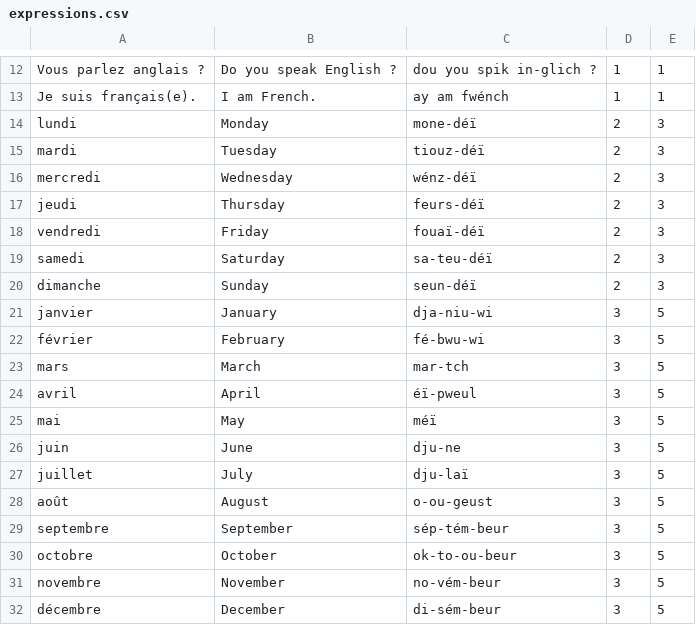
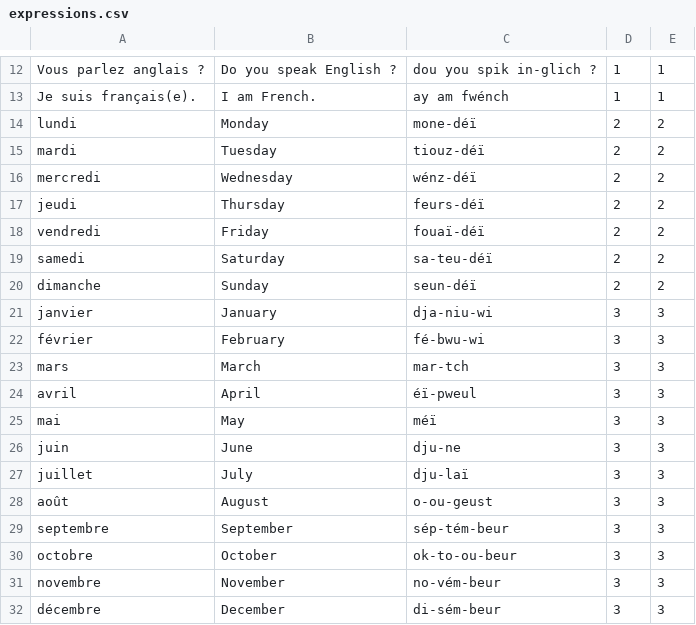
Before and after one commit to Lukam90/EN-Learner, a CSV file: app/database/expressions.csv, drawn as a sheet; only a part is shown, gaps mark what is left out.

```diff
--- a/app/database/expressions.csv
+++ b/app/database/expressions.csv
@@ -13,20 +13,20 @@ Vous parlez anglais ?;Do you speak English ?;dou you spik in-glich ?;1;1
 Je suis français(e).;I am French.;ay am fwénch;1;1
-lundi;Monday;mone-déï;2;3
-mardi;Tuesday;tiouz-déï;2;3
-mercredi;Wednesday;wénz-déï;2;3
-jeudi;Thursday;feurs-déï;2;3
-vendredi;Friday;fouaï-déï;2;3
-samedi;Saturday;sa-teu-déï;2;3
-dimanche;Sunday;seun-déï;2;3
-janvier;January;dja-niu-wi;3;5
-février;February;fé-bwu-wi;3;5
-mars;March;mar-tch;3;5
-avril;April;éï-pweul;3;5
-mai;May;méï;3;5
-juin;June;dju-ne;3;5
-juillet;July;dju-laï;3;5
-août;August;o-ou-geust;3;5
-septembre;September;sép-tém-beur;3;5
-octobre;October;ok-to-ou-beur;3;5
-novembre;November;no-vém-beur;3;5
-décembre;December;di-sém-beur;3;5
+lundi;Monday;mone-déï;2;2
+mardi;Tuesday;tiouz-déï;2;2
+mercredi;Wednesday;wénz-déï;2;2
+jeudi;Thursday;feurs-déï;2;2
+vendredi;Friday;fouaï-déï;2;2
+samedi;Saturday;sa-teu-déï;2;2
+dimanche;Sunday;seun-déï;2;2
+janvier;January;dja-niu-wi;3;3
+février;February;fé-bwu-wi;3;3
+mars;March;mar-tch;3;3
+avril;April;éï-pweul;3;3
+mai;May;méï;3;3
+juin;June;dju-ne;3;3
+juillet;July;dju-laï;3;3
+août;August;o-ou-geust;3;3
+septembre;September;sép-tém-beur;3;3
+octobre;October;ok-to-ou-beur;3;3
+novembre;November;no-vém-beur;3;3
+décembre;December;di-sém-beur;3;3
```
Also changed, not shown: app/database/users.csv, 24 other files.
